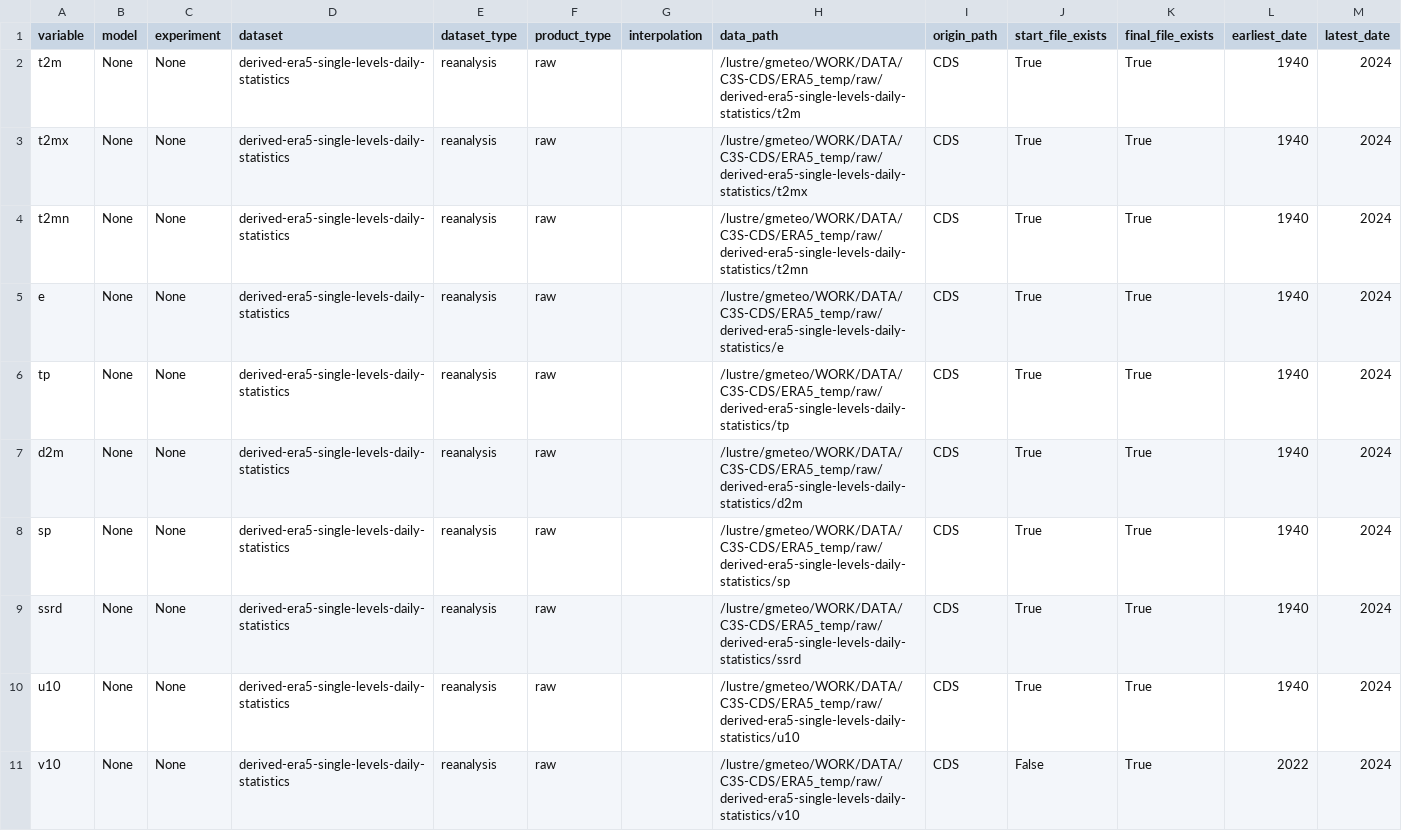
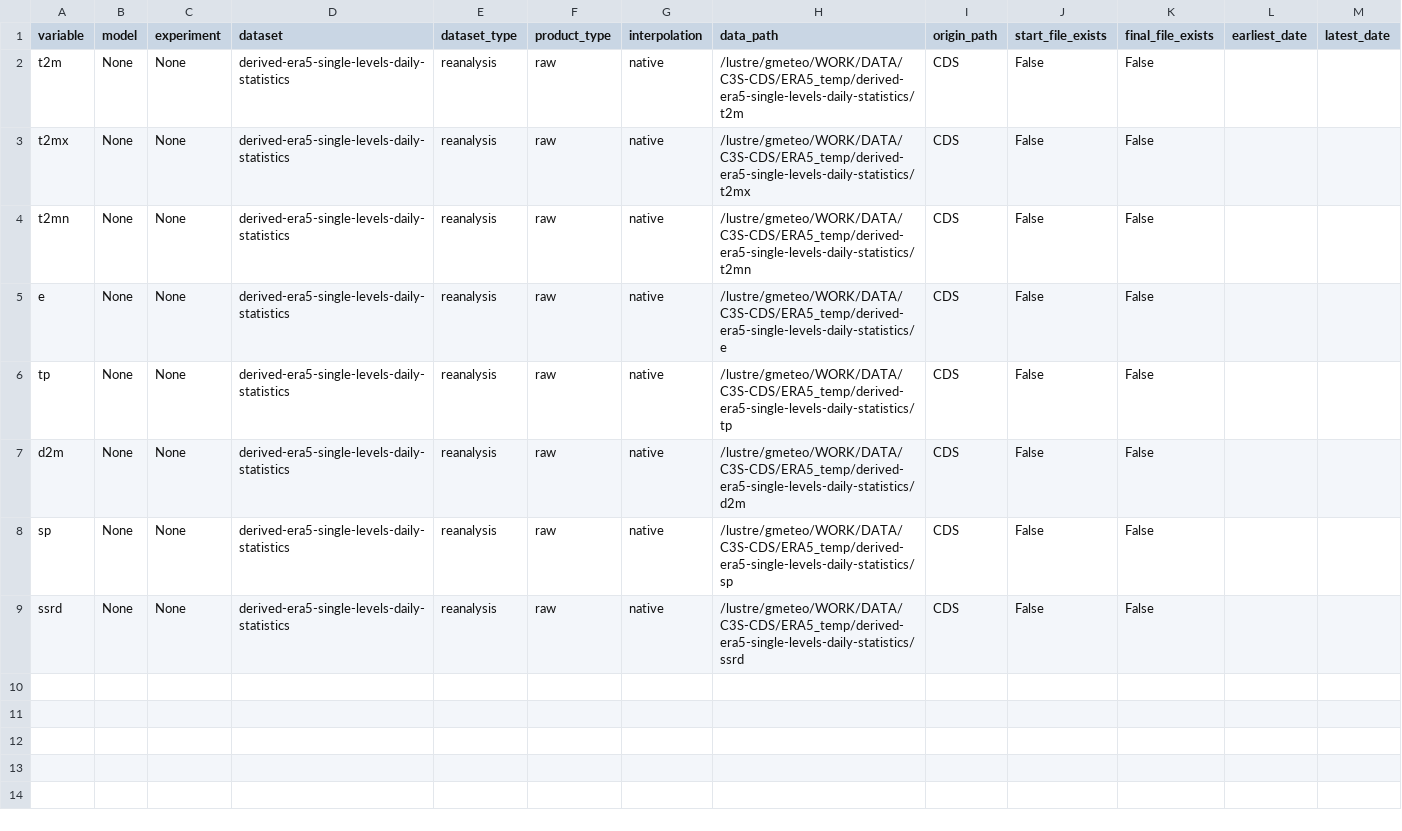
Before and after one commit to SantanderMetGroup/c3s-cds, a CSV file: catalogues/catalogues/derived-era5-single-levels-daily-statistics_raw_catalogue.csv, drawn as a sheet.

```diff
--- a/catalogues/catalogues/derived-era5-single-levels-daily-statistics_raw_catalogue.csv
+++ b/catalogues/catalogues/derived-era5-single-levels-daily-statistics_raw_catalogue.csv
@@ -1,11 +1,9 @@
 variable,model,experiment,dataset,dataset_type,product_type,interpolation,data_path,origin_path,start_file_exists,final_file_exists,earliest_date,latest_date
-t2m,None,None,derived-era5-single-levels-daily-statistics,reanalysis,raw,,/lustre/gmeteo/WORK/DATA/C3S-CDS/ERA5_temp/raw/derived-era5-single-levels-daily-statistics/t2m,CDS,True,True,1940,2024
-t2mx,None,None,derived-era5-single-levels-daily-statistics,reanalysis,raw,,/lustre/gmeteo/WORK/DATA/C3S-CDS/ERA5_temp/raw/derived-era5-single-levels-daily-statistics/t2mx,CDS,True,True,1940,2024
-t2mn,None,None,derived-era5-single-levels-daily-statistics,reanalysis,raw,,/lustre/gmeteo/WORK/DATA/C3S-CDS/ERA5_temp/raw/derived-era5-single-levels-daily-statistics/t2mn,CDS,True,True,1940,2024
-e,None,None,derived-era5-single-levels-daily-statistics,reanalysis,raw,,/lustre/gmeteo/WORK/DATA/C3S-CDS/ERA5_temp/raw/derived-era5-single-levels-daily-statistics/e,CDS,True,True,1940,2024
-tp,None,None,derived-era5-single-levels-daily-statistics,reanalysis,raw,,/lustre/gmeteo/WORK/DATA/C3S-CDS/ERA5_temp/raw/derived-era5-single-levels-daily-statistics/tp,CDS,True,True,1940,2024
-d2m,None,None,derived-era5-single-levels-daily-statistics,reanalysis,raw,,/lustre/gmeteo/WORK/DATA/C3S-CDS/ERA5_temp/raw/derived-era5-single-levels-daily-statistics/d2m,CDS,True,True,1940,2024
-sp,None,None,derived-era5-single-levels-daily-statistics,reanalysis,raw,,/lustre/gmeteo/WORK/DATA/C3S-CDS/ERA5_temp/raw/derived-era5-single-levels-daily-statistics/sp,CDS,True,True,1940,2024
-ssrd,None,None,derived-era5-single-levels-daily-statistics,reanalysis,raw,,/lustre/gmeteo/WORK/DATA/C3S-CDS/ERA5_temp/raw/derived-era5-single-levels-daily-statistics/ssrd,CDS,True,True,1940,2024
-u10,None,None,derived-era5-single-levels-daily-statistics,reanalysis,raw,,/lustre/gmeteo/WORK/DATA/C3S-CDS/ERA5_temp/raw/derived-era5-single-levels-daily-statistics/u10,CDS,True,True,1940,2024
-v10,None,None,derived-era5-single-levels-daily-statistics,reanalysis,raw,,/lustre/gmeteo/WORK/DATA/C3S-CDS/ERA5_temp/raw/derived-era5-single-levels-daily-statistics/v10,CDS,False,True,2022,2024
+t2m,None,None,derived-era5-single-levels-daily-statistics,reanalysis,raw,native,/lustre/gmeteo/WORK/DATA/C3S-CDS/ERA5_temp/derived-era5-single-levels-daily-statistics/t2m,CDS,False,False,,
+t2mx,None,None,derived-era5-single-levels-daily-statistics,reanalysis,raw,native,/lustre/gmeteo/WORK/DATA/C3S-CDS/ERA5_temp/derived-era5-single-levels-daily-statistics/t2mx,CDS,False,False,,
+t2mn,None,None,derived-era5-single-levels-daily-statistics,reanalysis,raw,native,/lustre/gmeteo/WORK/DATA/C3S-CDS/ERA5_temp/derived-era5-single-levels-daily-statistics/t2mn,CDS,False,False,,
+e,None,None,derived-era5-single-levels-daily-statistics,reanalysis,raw,native,/lustre/gmeteo/WORK/DATA/C3S-CDS/ERA5_temp/derived-era5-single-levels-daily-statistics/e,CDS,False,False,,
+tp,None,None,derived-era5-single-levels-daily-statistics,reanalysis,raw,native,/lustre/gmeteo/WORK/DATA/C3S-CDS/ERA5_temp/derived-era5-single-levels-daily-statistics/tp,CDS,False,False,,
+d2m,None,None,derived-era5-single-levels-daily-statistics,reanalysis,raw,native,/lustre/gmeteo/WORK/DATA/C3S-CDS/ERA5_temp/derived-era5-single-levels-daily-statistics/d2m,CDS,False,False,,
+sp,None,None,derived-era5-single-levels-daily-statistics,reanalysis,raw,native,/lustre/gmeteo/WORK/DATA/C3S-CDS/ERA5_temp/derived-era5-single-levels-daily-statistics/sp,CDS,False,False,,
+ssrd,None,None,derived-era5-single-levels-daily-statistics,reanalysis,raw,native,/lustre/gmeteo/WORK/DATA/C3S-CDS/ERA5_temp/derived-era5-single-levels-daily-statistics/ssrd,CDS,False,False,,
```
Also changed, not shown: catalogues/catalogues/all_catalogues.csv, catalogues/catalogues/reanalysis-cerra-land_raw_catalogue.csv, 14 other files.
